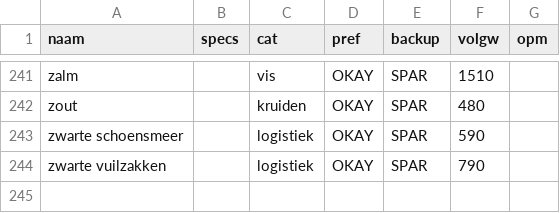
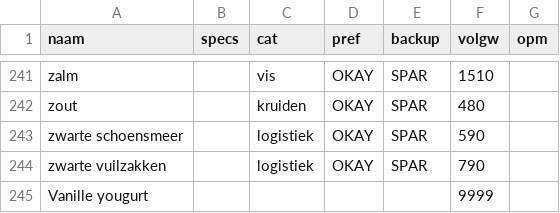
Before and after one commit to PierreHeysselaer/piheys_repository, a CSV file: _catalogus.csv, drawn as a sheet; only a part is shown, gaps mark what is left out.

Commit message:
sync _catalogus.csv

```diff
--- a/_catalogus.csv
+++ b/_catalogus.csv
@@ -244 +244,2 @@ zwarte schoensmeer;;logistiek;OKAY;SPAR;590;
 zwarte vuilzakken;;logistiek;OKAY;SPAR;790;
+Vanille yougurt;;;;;9999;
```
